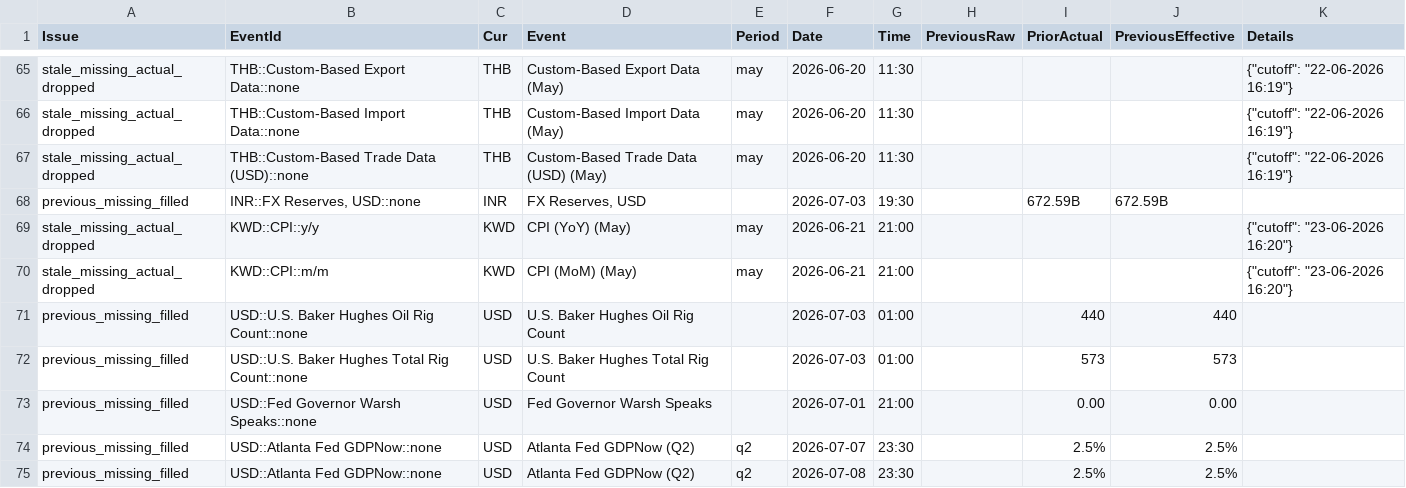
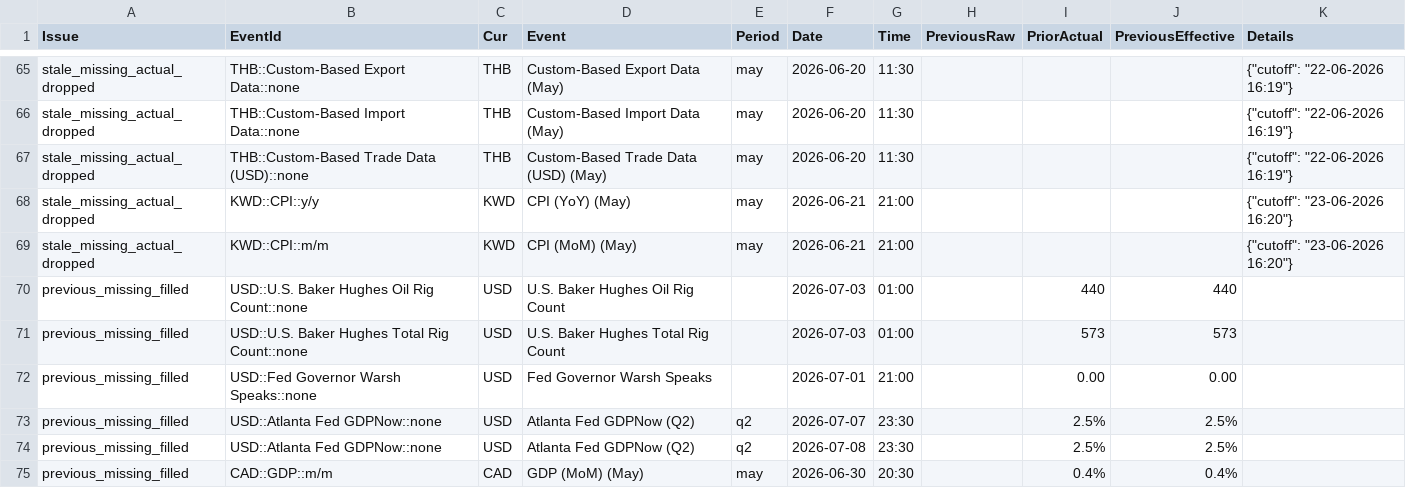
Before and after one commit to yiyousiow000814/XAUUSD-Calendar-Agent, a CSV file: data/event_history_index/2026_event_history_issues.csv, drawn as a sheet; only a part is shown, gaps mark what is left out.

```diff
--- a/data/event_history_index/2026_event_history_issues.csv
+++ b/data/event_history_index/2026_event_history_issues.csv
@@ -67,3 +67,2 @@ stale_missing_actual_dropped,THB::Custom-Based Import Data::none,THB,Custom-Base
 stale_missing_actual_dropped,THB::Custom-Based Trade Data (USD)::none,THB,Custom-Based Trade Data (USD)  (May),may,2026-06-20,11:30,,,,"{""cutoff"": ""22-06-2026 16:19""}"
-previous_missing_filled,"INR::FX Reserves, USD::none",INR,"FX Reserves, USD",,2026-07-03,19:30,,672.59B,672.59B,
 stale_missing_actual_dropped,KWD::CPI::y/y,KWD,CPI (YoY)  (May),may,2026-06-21,21:00,,,,"{""cutoff"": ""23-06-2026 16:20""}"
@@ -75 +74,2 @@ previous_missing_filled,USD::Atlanta Fed GDPNow::none,USD,Atlanta Fed GDPNow  (Q
 previous_missing_filled,USD::Atlanta Fed GDPNow::none,USD,Atlanta Fed GDPNow  (Q2),q2,2026-07-08,23:30,,2.5%,2.5%,
+previous_missing_filled,CAD::GDP::m/m,CAD,GDP (MoM)  (May),may,2026-06-30,20:30,,0.4%,0.4%,
```
Also changed, not shown: data/event_history_index/2026_event_history_index.csv, data/event_history_index/2026_event_history_issues_solved.csv, 7 other files.
